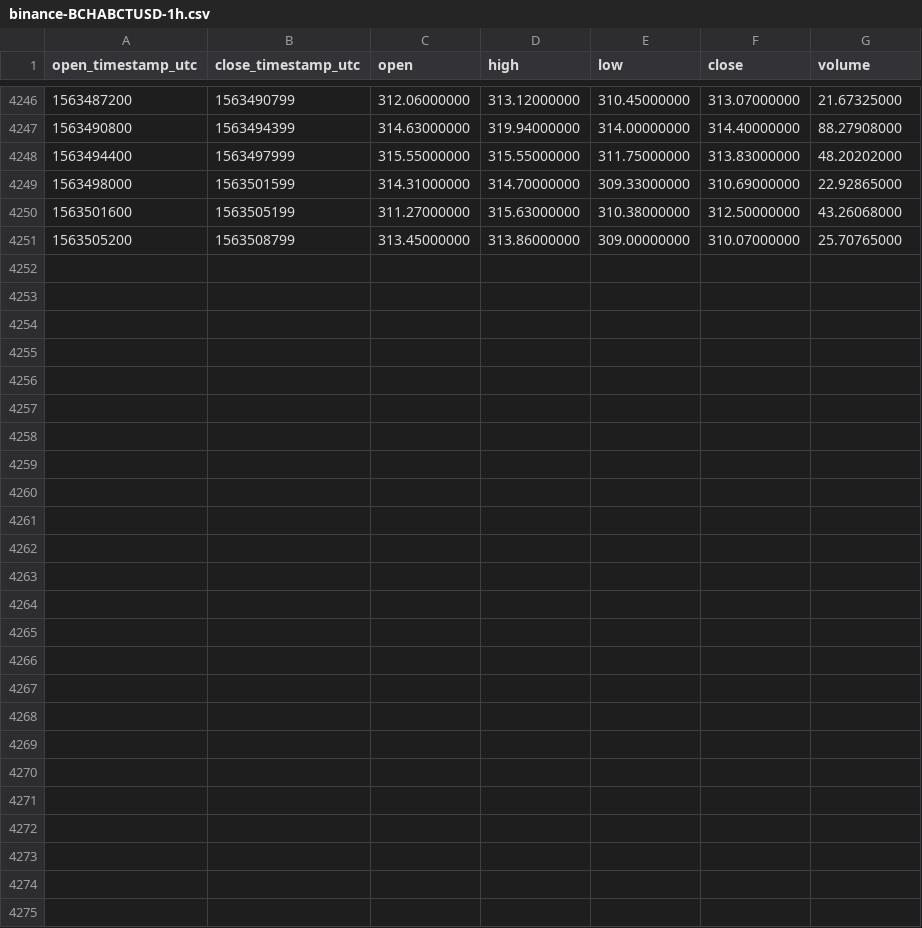
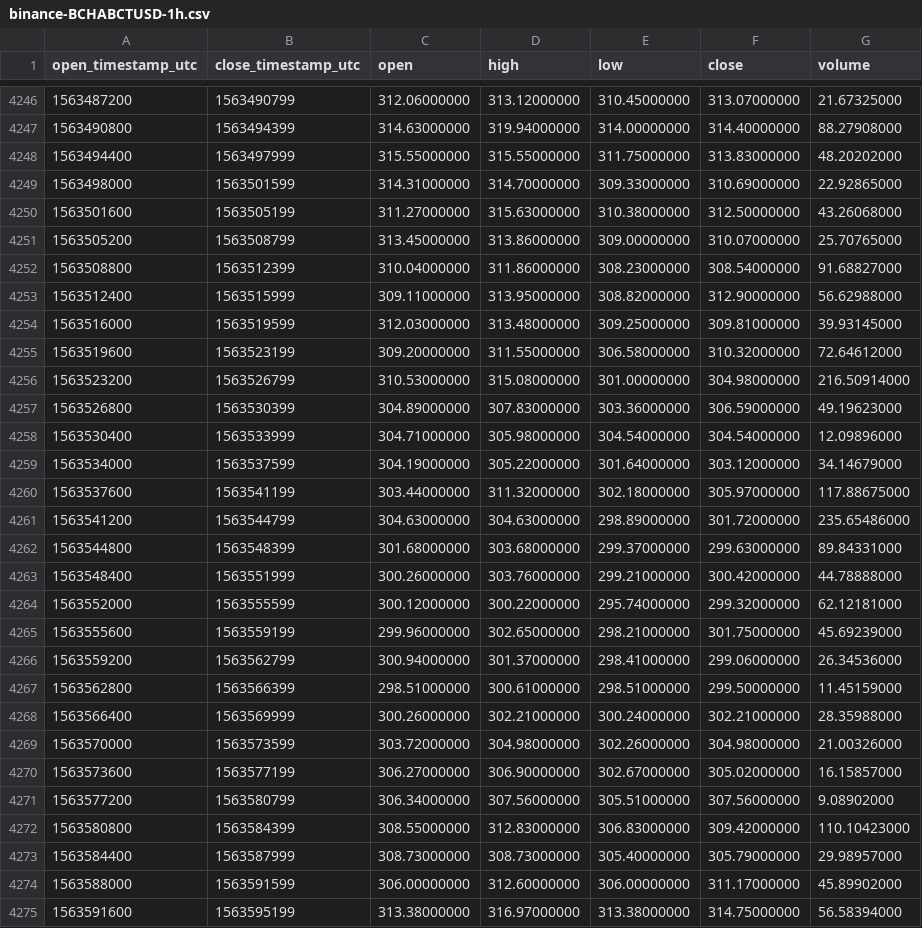
Before and after one commit to cryptobigbro/binance-BCHABCTUSD, a CSV file: binance-BCHABCTUSD-1h.csv, drawn as a sheet; only a part is shown, gaps mark what is left out; the diff names each change by its address in the sheet, - before the commit and + after, or states it on an @@ line.

Commit message:
Update OHLCV data.

```diff
--- a/binance-BCHABCTUSD-1h.csv
+++ b/binance-BCHABCTUSD-1h.csv
+row 4252: 1563508800 | 1563512399 | 310.04000000 | 311.86000000 | 308.23000000 | 308.54000000 | 91.68827000
+row 4253: 1563512400 | 1563515999 | 309.11000000 | 313.95000000 | 308.82000000 | 312.90000000 | 56.62988000
+row 4254: 1563516000 | 1563519599 | 312.03000000 | 313.48000000 | 309.25000000 | 309.81000000 | 39.93145000
+row 4255: 1563519600 | 1563523199 | 309.20000000 | 311.55000000 | 306.58000000 | 310.32000000 | 72.64612000
+row 4256: 1563523200 | 1563526799 | 310.53000000 | 315.08000000 | 301.00000000 | 304.98000000 | 216.50914000
+row 4257: 1563526800 | 1563530399 | 304.89000000 | 307.83000000 | 303.36000000 | 306.59000000 | 49.19623000
+row 4258: 1563530400 | 1563533999 | 304.71000000 | 305.98000000 | 304.54000000 | 304.54000000 | 12.09896000
+row 4259: 1563534000 | 1563537599 | 304.19000000 | 305.22000000 | 301.64000000 | 303.12000000 | 34.14679000
+row 4260: 1563537600 | 1563541199 | 303.44000000 | 311.32000000 | 302.18000000 | 305.97000000 | 117.88675000
+row 4261: 1563541200 | 1563544799 | 304.63000000 | 304.63000000 | 298.89000000 | 301.72000000 | 235.65486000
+row 4262: 1563544800 | 1563548399 | 301.68000000 | 303.68000000 | 299.37000000 | 299.63000000 | 89.84331000
+row 4263: 1563548400 | 1563551999 | 300.26000000 | 303.76000000 | 299.21000000 | 300.42000000 | 44.78888000
+row 4264: 1563552000 | 1563555599 | 300.12000000 | 300.22000000 | 295.74000000 | 299.32000000 | 62.12181000
+row 4265: 1563555600 | 1563559199 | 299.96000000 | 302.65000000 | 298.21000000 | 301.75000000 | 45.69239000
+row 4266: 1563559200 | 1563562799 | 300.94000000 | 301.37000000 | 298.41000000 | 299.06000000 | 26.34536000
+row 4267: 1563562800 | 1563566399 | 298.51000000 | 300.61000000 | 298.51000000 | 299.50000000 | 11.45159000
+row 4268: 1563566400 | 1563569999 | 300.26000000 | 302.21000000 | 300.24000000 | 302.21000000 | 28.35988000
+row 4269: 1563570000 | 1563573599 | 303.72000000 | 304.98000000 | 302.26000000 | 304.98000000 | 21.00326000
+row 4270: 1563573600 | 1563577199 | 306.27000000 | 306.90000000 | 302.67000000 | 305.02000000 | 16.15857000
+row 4271: 1563577200 | 1563580799 | 306.34000000 | 307.56000000 | 305.51000000 | 307.56000000 | 9.08902000
+row 4272: 1563580800 | 1563584399 | 308.55000000 | 312.83000000 | 306.83000000 | 309.42000000 | 110.10423000
+row 4273: 1563584400 | 1563587999 | 308.73000000 | 308.73000000 | 305.40000000 | 305.79000000 | 29.98957000
+row 4274: 1563588000 | 1563591599 | 306.00000000 | 312.60000000 | 306.00000000 | 311.17000000 | 45.89902000
+row 4275: 1563591600 | 1563595199 | 313.38000000 | 316.97000000 | 313.38000000 | 314.75000000 | 56.58394000
```
Also changed, not shown: binance-BCHABCTUSD-1d.csv.
